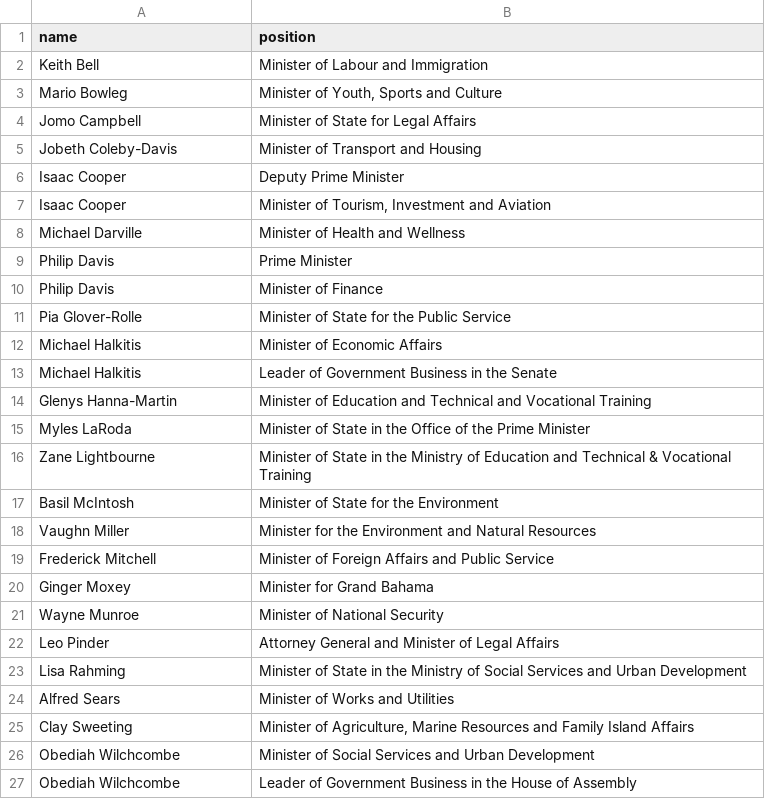
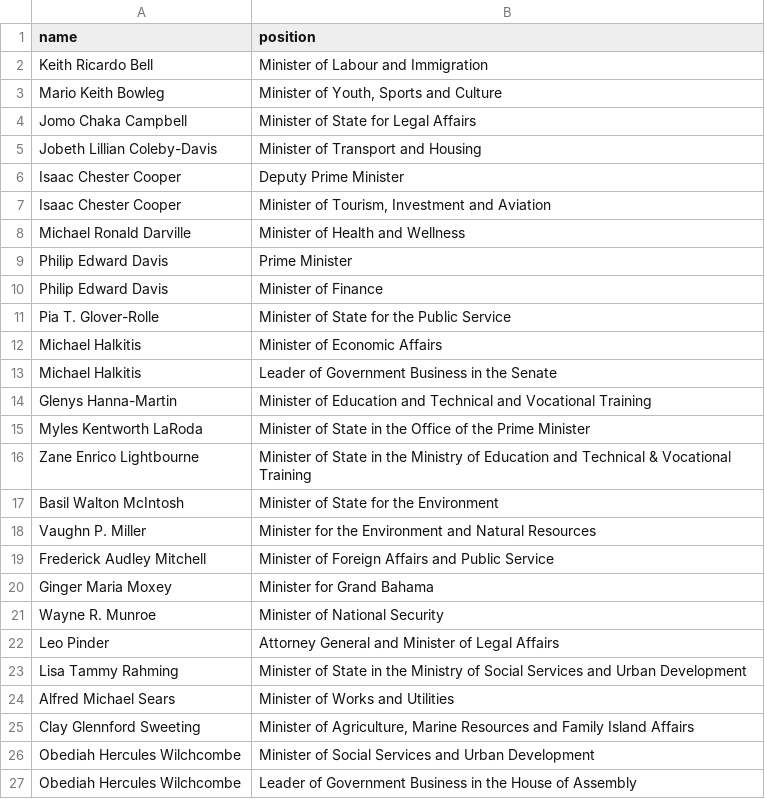
Before and after one commit to every-politician-scrapers/bahamas-cabinet, a CSV file: data/official.csv, drawn as a sheet.

```diff
--- a/data/official.csv
+++ b/data/official.csv
@@ -1,12 +1,12 @@
 name,position
-Keith Bell,Minister of Labour and Immigration
-Mario Bowleg,"Minister of Youth, Sports and Culture"
-Jomo Campbell,Minister of State for Legal Affairs
-Jobeth Coleby-Davis,Minister of Transport and Housing
-Isaac Cooper,Deputy Prime Minister
-Isaac Cooper,"Minister of Tourism, Investment and Aviation"
-Michael Darville,Minister of Health and Wellness
-Philip Davis,Prime Minister
-Philip Davis,Minister of Finance
-Pia Glover-Rolle,Minister of State for the Public Service
+Keith Ricardo Bell,Minister of Labour and Immigration
+Mario Keith Bowleg,"Minister of Youth, Sports and Culture"
+Jomo Chaka Campbell,Minister of State for Legal Affairs
+Jobeth Lillian Coleby-Davis,Minister of Transport and Housing
+Isaac Chester Cooper,Deputy Prime Minister
+Isaac Chester Cooper,"Minister of Tourism, Investment and Aviation"
+Michael Ronald Darville,Minister of Health and Wellness
+Philip Edward Davis,Prime Minister
+Philip Edward Davis,Minister of Finance
+Pia T. Glover-Rolle,Minister of State for the Public Service
 Michael Halkitis,Minister of Economic Affairs
@@ -14,14 +14,14 @@ Michael Halkitis,Leader of Government Business in the Senate
 Glenys Hanna-Martin,Minister of Education and Technical and Vocational Training
-Myles LaRoda,Minister of State in the Office of the Prime Minister
-Zane Lightbourne,Minister of State in the Ministry of Education and Technical & Vocational Training
-Basil McIntosh,Minister of State for the Environment
-Vaughn Miller,Minister for the Environment and Natural Resources
-Frederick Mitchell,Minister of Foreign Affairs and Public Service
-Ginger Moxey,Minister for Grand Bahama
-Wayne Munroe,Minister of National Security
+Myles Kentworth LaRoda,Minister of State in the Office of the Prime Minister
+Zane Enrico Lightbourne,Minister of State in the Ministry of Education and Technical & Vocational Training
+Basil Walton McIntosh,Minister of State for the Environment
+Vaughn P. Miller,Minister for the Environment and Natural Resources
+Frederick Audley Mitchell,Minister of Foreign Affairs and Public Service
+Ginger Maria Moxey,Minister for Grand Bahama
+Wayne R. Munroe,Minister of National Security
 Leo Pinder,Attorney General and Minister of Legal Affairs
-Lisa Rahming,Minister of State in the Ministry of Social Services and Urban Development
-Alfred Sears,Minister of Works and Utilities
-Clay Sweeting,"Minister of Agriculture, Marine Resources and Family Island Affairs"
-Obediah Wilchcombe,Minister of Social Services and Urban Development
-Obediah Wilchcombe,Leader of Government Business in the House of Assembly
+Lisa Tammy Rahming,Minister of State in the Ministry of Social Services and Urban Development
+Alfred Michael Sears,Minister of Works and Utilities
+Clay Glennford Sweeting,"Minister of Agriculture, Marine Resources and Family Island Affairs"
+Obediah Hercules Wilchcombe,Minister of Social Services and Urban Development
+Obediah Hercules Wilchcombe,Leader of Government Business in the House of Assembly
```
Also changed, not shown: 1 other file.
